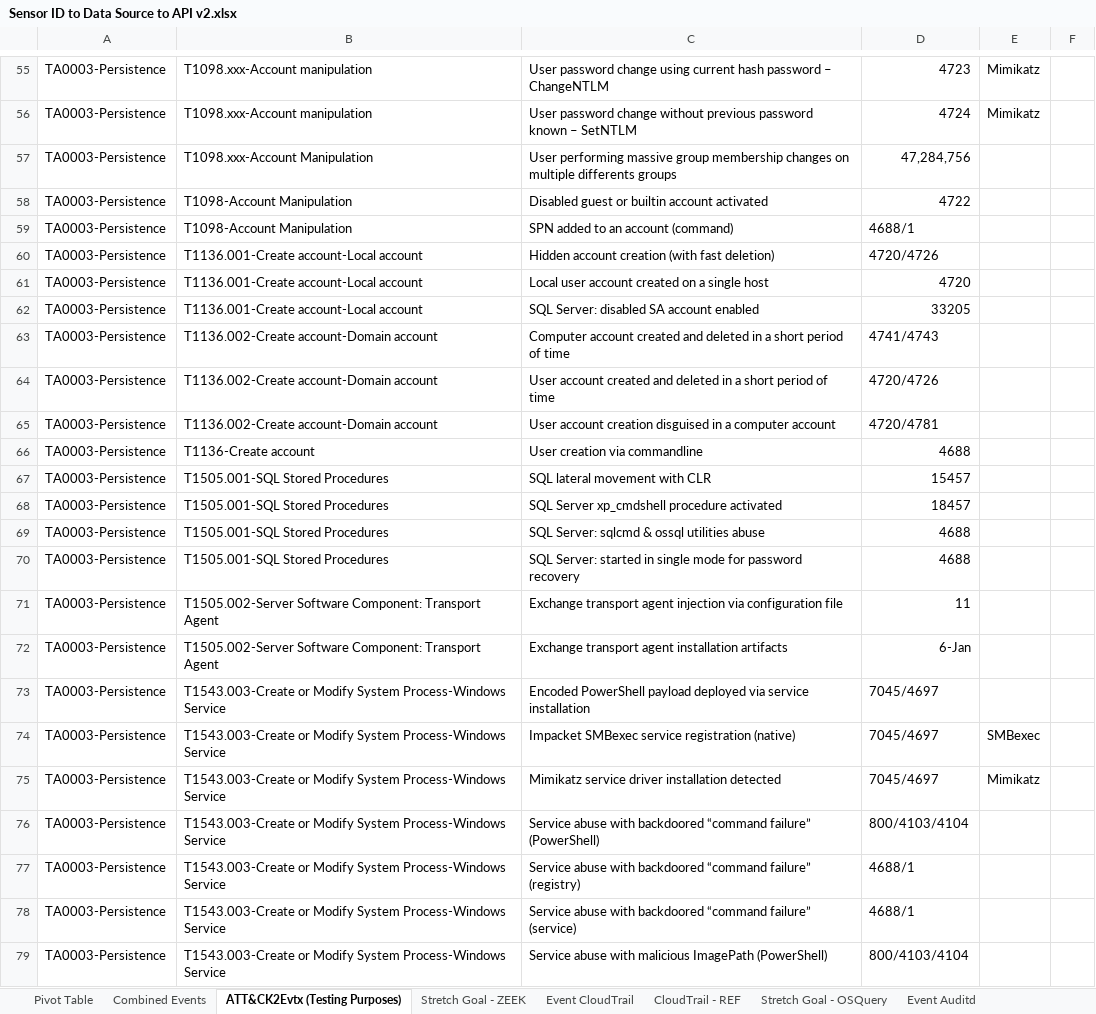
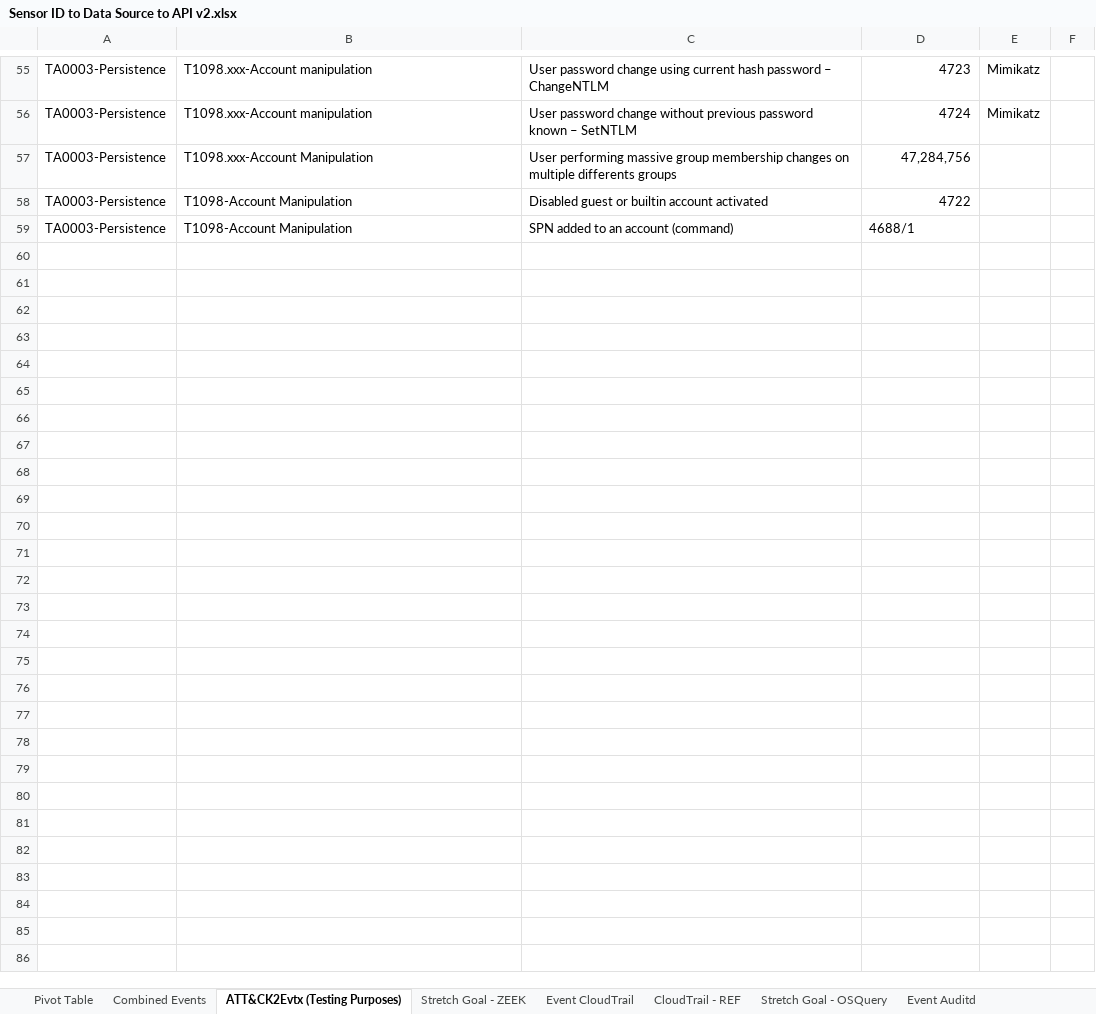
Before and after one commit to center-for-threat-informed-defense/sensor-mappings-to-attack, an Excel workbook: mappings/input/enterprise/xlsx/Sensor ID to Data Source to API v2.xlsx, sheet ATT&CK2Evtx (Testing Purposes), drawn as a sheet; only a part is shown, gaps mark what is left out; values as stored, in another font and other column widths than the file's, no borders; table styles not drawn; the diff covers the shown part only; the diff names each change by its address in the sheet, - before the commit and + after, or states it on an @@ line.

```diff
--- a/mappings/input/enterprise/xlsx/Sensor ID to Data Source to API v2.xlsx (sheet ATT&CK2Evtx (Testing Purposes))
+++ b/mappings/input/enterprise/xlsx/Sensor ID to Data Source to API v2.xlsx (sheet ATT&CK2Evtx (Testing Purposes))
@@ row 60 hidden: TA0003-Persistence | T1136.001-Create account-Local account | Hidden account creation (with fast deletion) | 4720/4726 @@
@@ row 61 hidden: TA0003-Persistence | T1136.001-Create account-Local account | Local user account created on a single host | 4720 @@
@@ row 62 hidden: TA0003-Persistence | T1136.001-Create account-Local account | SQL Server: disabled SA account enabled | 33205 @@
@@ row 63 hidden: TA0003-Persistence | T1136.002-Create account-Domain account | Computer account created and deleted in a short period of time | 4741/4743 @@
@@ row 64 hidden: TA0003-Persistence | T1136.002-Create account-Domain account | User account created and deleted in a short period of time | 4720/4726 @@
@@ row 65 hidden: TA0003-Persistence | T1136.002-Create account-Domain account | User account creation disguised in a computer account | 4720/4781 @@
@@ row 66 hidden: TA0003-Persistence | T1136-Create account | User creation via commandline | 4688 @@
@@ row 67 hidden: TA0003-Persistence | T1505.001-SQL Stored Procedures | SQL lateral movement with CLR | 15457 @@
@@ row 68 hidden: TA0003-Persistence | T1505.001-SQL Stored Procedures | SQL Server xp_cmdshell procedure activated | 18457 @@
@@ row 69 hidden: TA0003-Persistence | T1505.001-SQL Stored Procedures | SQL Server: sqlcmd & ossql utilities abuse | 4688 @@
@@ row 70 hidden: TA0003-Persistence | T1505.001-SQL Stored Procedures | SQL Server: started in single mode for password recovery | 4688 @@
@@ row 71 hidden: TA0003-Persistence | T1505.002-Server Software Component: Transport Agent | Exchange transport agent injection via configuration file | 11 @@
@@ row 72 hidden: TA0003-Persistence | T1505.002-Server Software Component: Transport Agent | Exchange transport agent installation artifacts | 6-Jan @@
@@ row 73 hidden: TA0003-Persistence | T1543.003-Create or Modify System Process-Windows Service | Encoded PowerShell payload deployed via service installation | 7045/4697 @@
@@ row 74 hidden: TA0003-Persistence | T1543.003-Create or Modify System Process-Windows Service | Impacket SMBexec service registration (native) | 7045/4697 | SMBexec @@
@@ row 75 hidden: TA0003-Persistence | T1543.003-Create or Modify System Process-Windows Service | Mimikatz service driver installation detected | 7045/4697 | Mimikatz @@
@@ row 76 hidden: TA0003-Persistence | T1543.003-Create or Modify System Process-Windows Service | Service abuse with backdoored “command failure” (PowerShell) | 800/4103/4104 @@
@@ row 77 hidden: TA0003-Persistence | T1543.003-Create or Modify System Process-Windows Service | Service abuse with backdoored “command failure” (registry) | 4688/1 @@
@@ row 78 hidden: TA0003-Persistence | T1543.003-Create or Modify System Process-Windows Service | Service abuse with backdoored “command failure” (service) | 4688/1 @@
@@ row 79 hidden: TA0003-Persistence | T1543.003-Create or Modify System Process-Windows Service | Service abuse with malicious ImagePath (PowerShell) | 800/4103/4104 @@
```
Also changed, not shown: 199 hidden or unhidden rows elsewhere in this sheet, sheet Combined Events, sheet Event CloudTrail, 27 other files.
